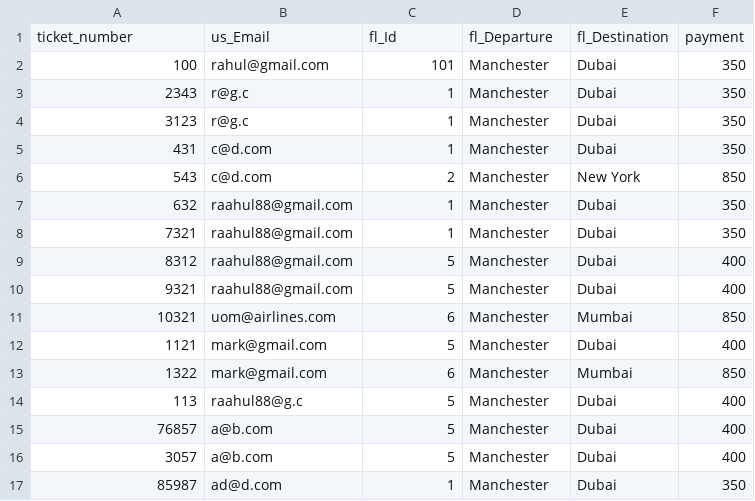
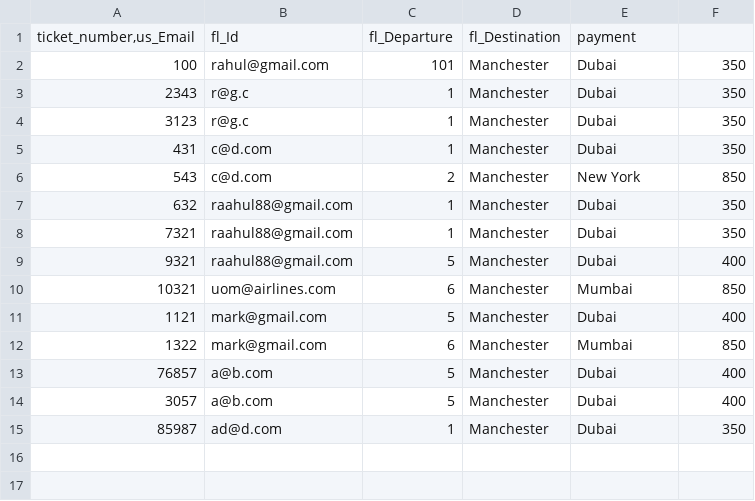
Before and after one commit to dannicz/UoMAirlines, a CSV file: UoMAirlinesPaymentsDB.csv, drawn as a sheet; removed rows and columns are numbered as before the commit, all else as after; the diff names each change by its address in the sheet, - before the commit and + after, or states it on an @@ line.

```diff
--- a/UoMAirlinesPaymentsDB.csv
+++ b/UoMAirlinesPaymentsDB.csv
-row 1: ticket_number | us_Email | fl_Id | fl_Departure | fl_Destination | payment
+row 1: ticket_number,us_Email | fl_Id | fl_Departure | fl_Destination | payment
-row 9: 8312 | raahul88@gmail.com | 5 | Manchester | Dubai | 400
-row 14: 113 | raahul88@g.c | 5 | Manchester | Dubai | 400
```
Also changed, not shown: 4 other files.
